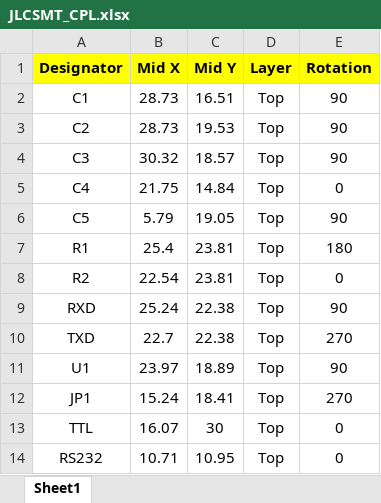
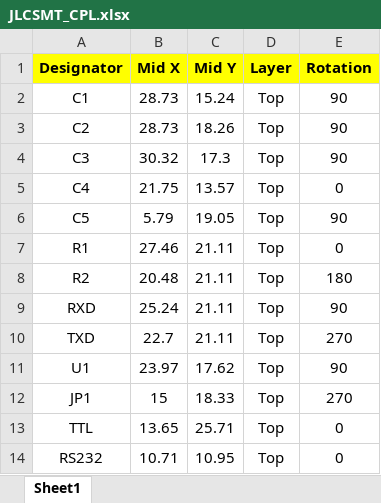
Before and after one commit to ripper121/RoboTrickler, an Excel workbook: Hardware/RS232/JLCSMT_CPL.xlsx, sheet Sheet1, drawn as a sheet; values as stored, in another font and other column widths than the file's, no borders; the diff names each change by its address in the sheet, - before the commit and + after, or states it on an @@ line.

```diff
--- a/Hardware/RS232/JLCSMT_CPL.xlsx (sheet Sheet1)
+++ b/Hardware/RS232/JLCSMT_CPL.xlsx (sheet Sheet1)
-C2 (Mid Y): 16.51
+C2 (Mid Y): 15.24
-C3 (Mid Y): 19.53
+C3 (Mid Y): 18.26
-C4 (Mid Y): 18.57
+C4 (Mid Y): 17.3
-C5 (Mid Y): 14.84
+C5 (Mid Y): 13.57
-B7 (Mid X): 25.4
+B7 (Mid X): 27.46
-C7:C8 (Mid Y): 23.81
+C7:C8 (Mid Y): 21.11
-E7 (Rotation): 180
+E7 (Rotation): 0
-B8 (Mid X): 22.54
+B8 (Mid X): 20.48
-E8 (Rotation): 0
+E8 (Rotation): 180
-C9:C10 (Mid Y): 22.38
+C9:C10 (Mid Y): 21.11
-C11 (Mid Y): 18.89
+C11 (Mid Y): 17.62
-B12 (Mid X): 15.24
+B12 (Mid X): 15
-C12 (Mid Y): 18.41
+C12 (Mid Y): 18.33
-B13 (Mid X): 16.07
+B13 (Mid X): 13.65
-C13 (Mid Y): 30
+C13 (Mid Y): 25.71
```
Also changed, not shown: Hardware/RS232/BOM_JLCSMT.xlsx, 37 other files.
